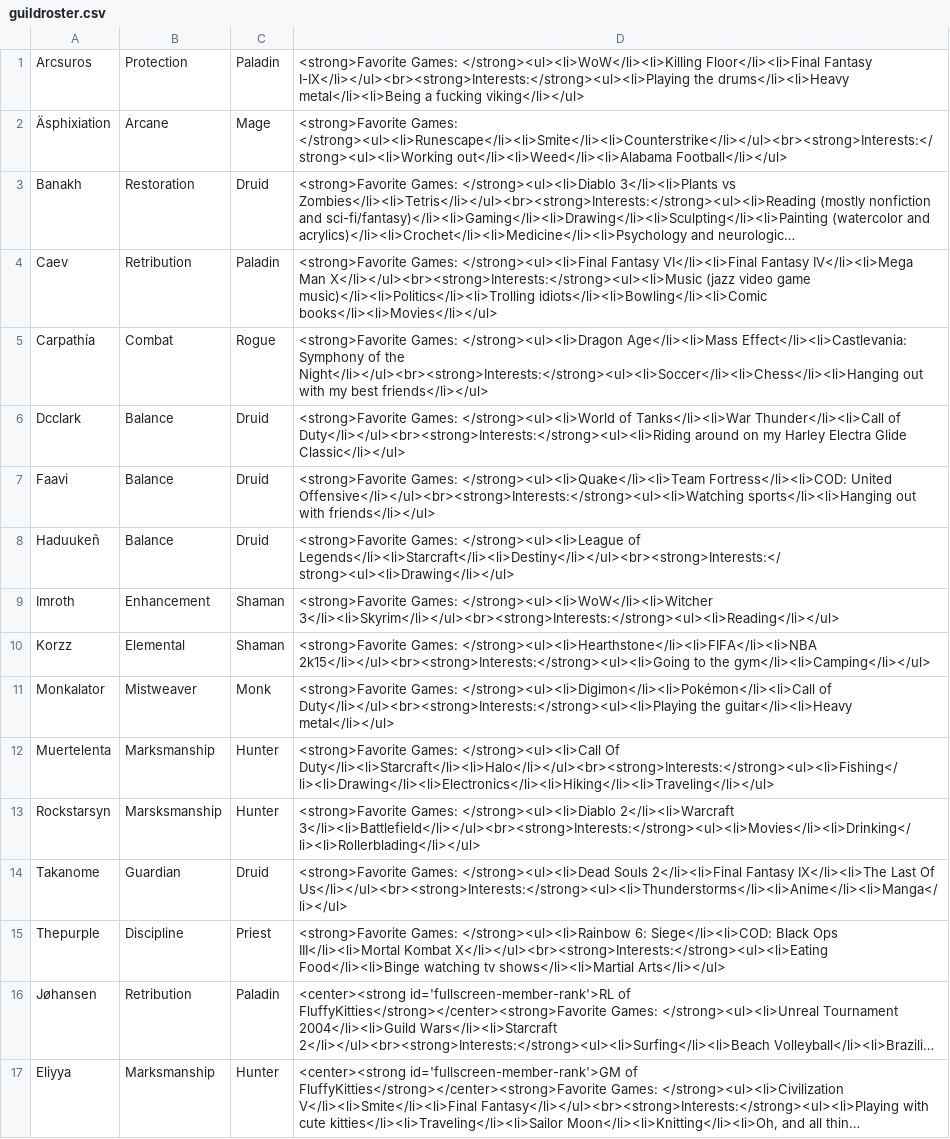
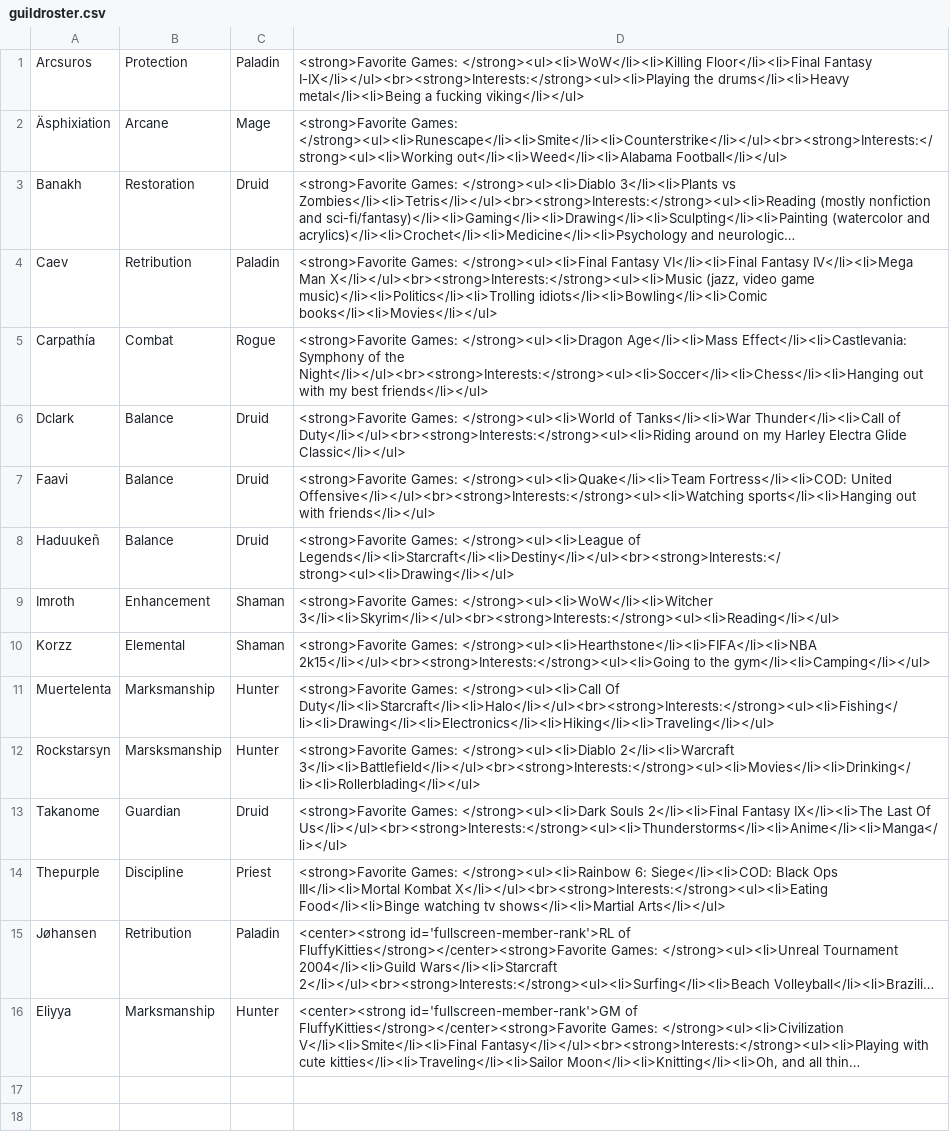
Before and after one commit to rjordanbarnes/fluffy, a CSV file: guildroster.csv, drawn as a sheet; long unchanged cells end in …; removed rows and columns are numbered as before the commit, all else as after; the diff names each change by its address in the sheet, - before the commit and + after, or states it on an @@ line.

```diff
--- a/guildroster.csv
+++ b/guildroster.csv
-D4: …Man X</li></ul><br><strong>Interests:</strong><ul><li>Music (jazz video game…
+D4: …Man X</li></ul><br><strong>Interests:</strong><ul><li>Music (jazz, video game…
-A6: Dcclark
+A6: Dclark
-row 11: Monkalator | Mistweaver | Monk | <strong>Favorite Games: </strong><ul><li>Digimon</li><li>Pokémon</li><li>Call of Duty</li></ul><br><strong>Interests:</strong><ul><li>Playing the guitar</li><li>Heavy metal</li></ul>
-D13: <strong>Favorite Games: </strong><ul><li>Dead Souls 2</li><li>Final…
+D13: <strong>Favorite Games: </strong><ul><li>Dark Souls 2</li><li>Final…
```
Also changed, not shown: 6 other files.
